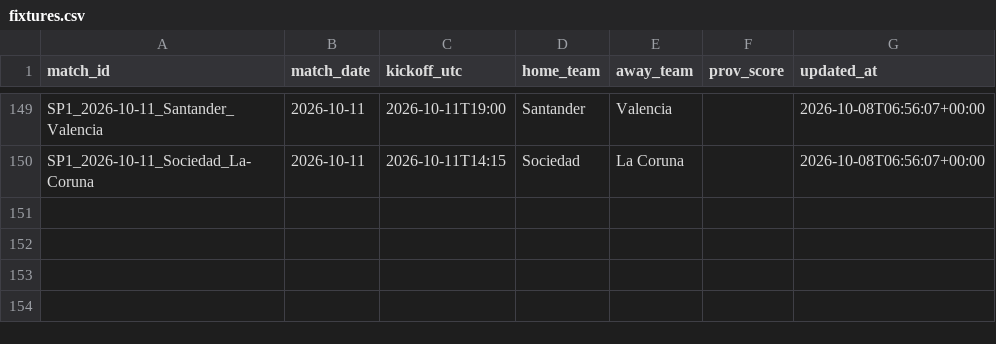
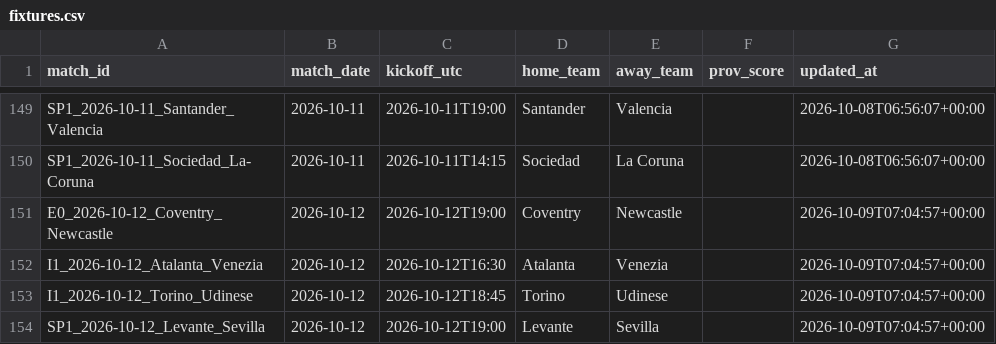
Before and after one commit to kewo1023/marcador-futbol, a CSV file: ledger/fixtures.csv, drawn as a sheet; only a part is shown, gaps mark what is left out; the diff names each change by its address in the sheet, - before the commit and + after, or states it on an @@ line.

```diff
--- a/ledger/fixtures.csv
+++ b/ledger/fixtures.csv
+row 151: E0_2026-10-12_Coventry_Newcastle | 2026-10-12 | 2026-10-12T19:00 | Coventry | Newcastle |  | 2026-10-09T07:04:57+00:00
+row 152: I1_2026-10-12_Atalanta_Venezia | 2026-10-12 | 2026-10-12T16:30 | Atalanta | Venezia |  | 2026-10-09T07:04:57+00:00
+row 153: I1_2026-10-12_Torino_Udinese | 2026-10-12 | 2026-10-12T18:45 | Torino | Udinese |  | 2026-10-09T07:04:57+00:00
+row 154: SP1_2026-10-12_Levante_Sevilla | 2026-10-12 | 2026-10-12T19:00 | Levante | Sevilla |  | 2026-10-09T07:04:57+00:00
```
Also changed, not shown: ledger/source_health.csv, 1 other file.
